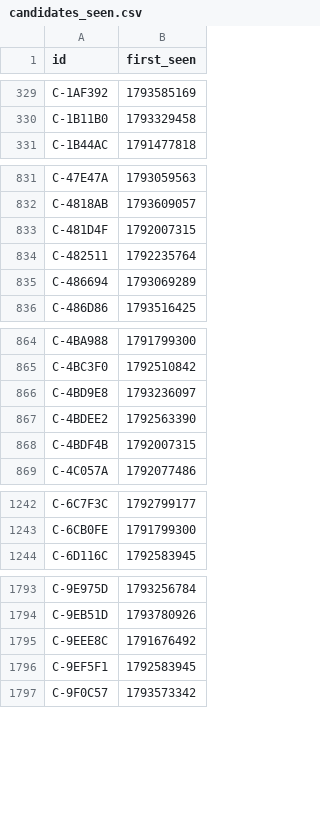
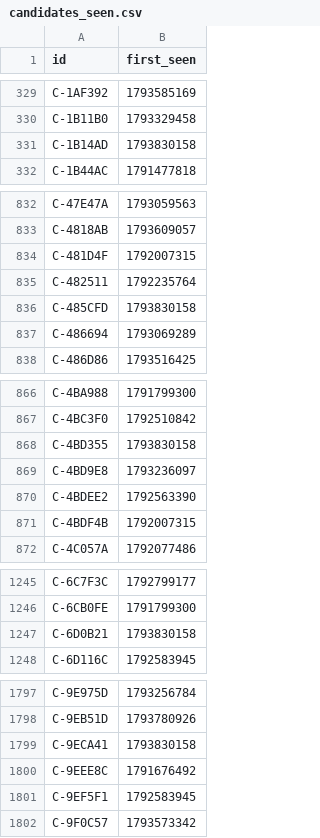
Before and after one commit to ashil13/early-hunter, a CSV file: data/candidates_seen.csv, drawn as a sheet; only a part is shown, gaps mark what is left out; the diff covers the shown part only.

```diff
--- a/data/candidates_seen.csv
+++ b/data/candidates_seen.csv
@@ -330,2 +330,3 @@ C-1AF392,1793585169
 C-1B11B0,1793329458
+C-1B14AD,1793830158
 C-1B44AC,1791477818
@@ -834,2 +835,3 @@ C-481D4F,1792007315
 C-482511,1792235764
+C-485CFD,1793830158
 C-486694,1793069289
@@ -865,2 +867,3 @@ C-4BA988,1791799300
 C-4BC3F0,1792510842
+C-4BD355,1793830158
 C-4BD9E8,1793236097
@@ -1243,2 +1246,3 @@ C-6C7F3C,1792799177
 C-6CB0FE,1791799300
+C-6D0B21,1793830158
 C-6D116C,1792583945
@@ -1794,2 +1798,3 @@ C-9E975D,1793256784
 C-9EB51D,1793780926
+C-9ECA41,1793830158
 C-9EEE8C,1791676492
```
Also changed, not shown: 1 added row elsewhere in this file, data/wallets.csv, 3 other files.
